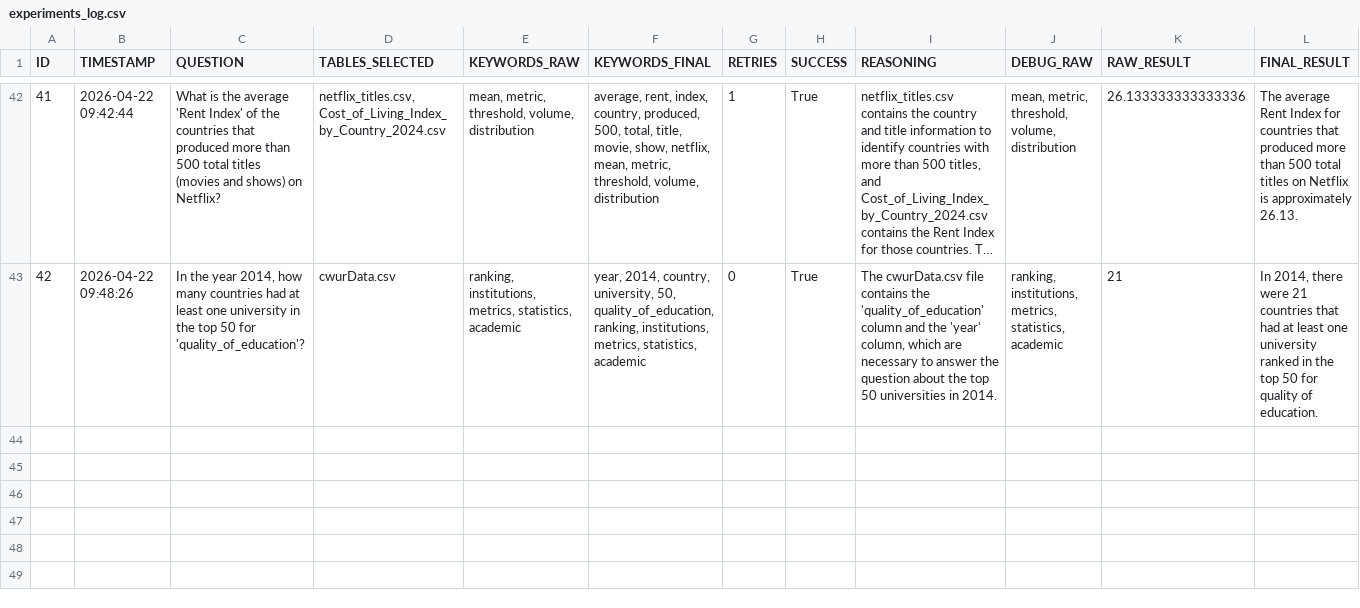
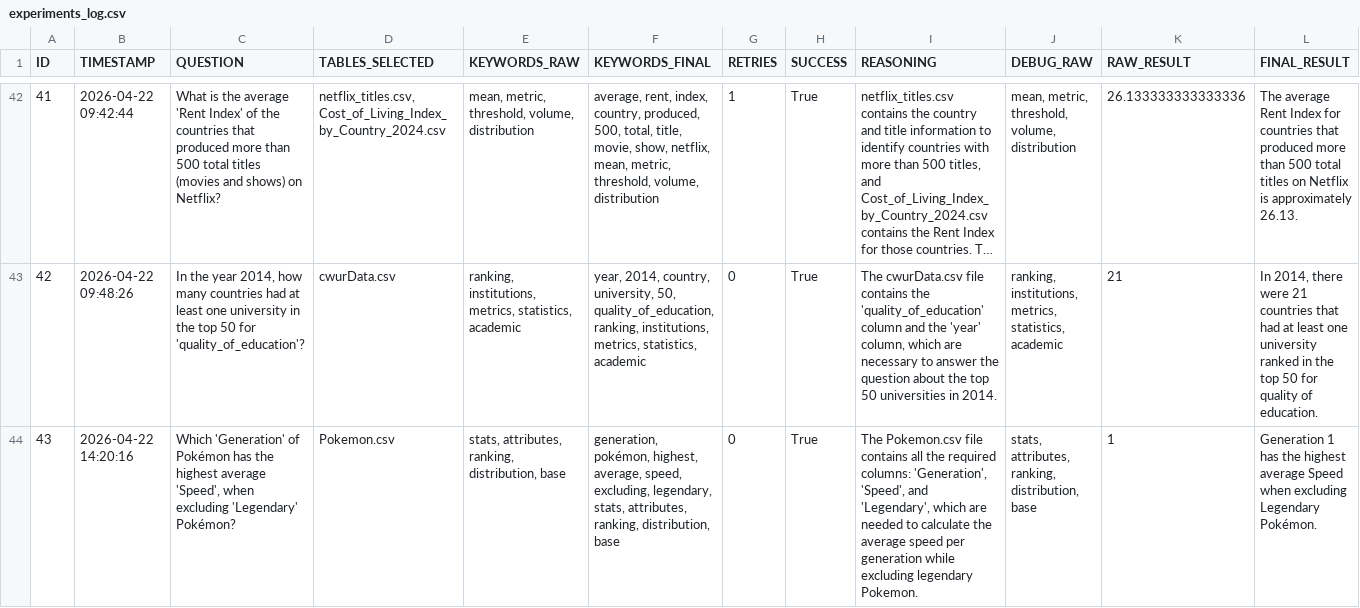
Before and after one commit to dbmodena/lakegen_demo, a CSV file: logs/experiments_log.csv, drawn as a sheet; only a part is shown, gaps mark what is left out; long unchanged cells end in …; rows hold the shown columns only; the diff names each change by its address in the sheet, - before the commit and + after, or states it on an @@ line.

```diff
--- a/logs/experiments_log.csv
+++ b/logs/experiments_log.csv
+row 44: 43 | 2026-04-22 14:20:16 | Which 'Generation' of Pokémon has the highest average 'Speed', when excluding 'Legendary' Pokémon? | Pokemon.csv | stats, attributes, ranking, distribution, base | generation, pokémon, highest, average, speed, excluding, legendary, stats, attributes, ranking, distribution, base | 0 | True | The Pokemon.csv file contains all the required columns: 'Generation', 'Speed', and 'Legendary', which are needed to calculate the average speed per generation while excluding legendary Pokemon. | stats, attributes, ranking, distribution, base | 1 | Generation 1 has the highest average Speed when excluding Legendary Pokémon.
```
Also changed, not shown: 10 other files.
